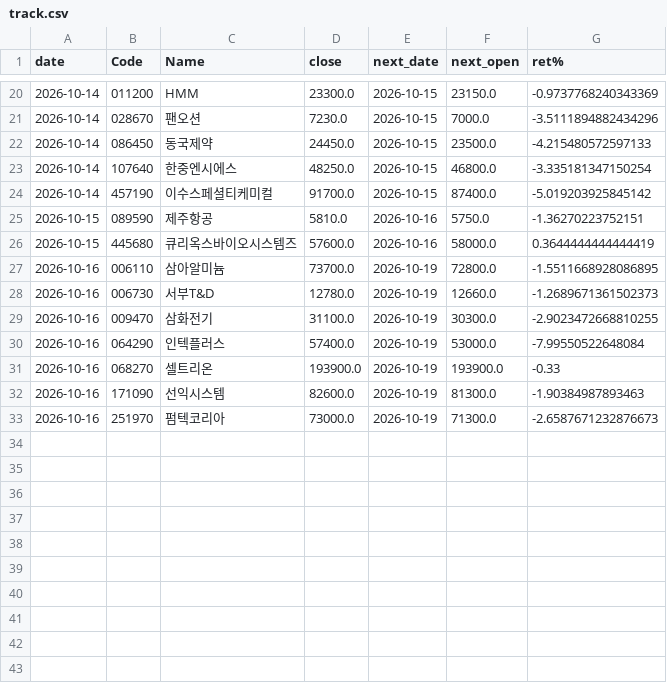
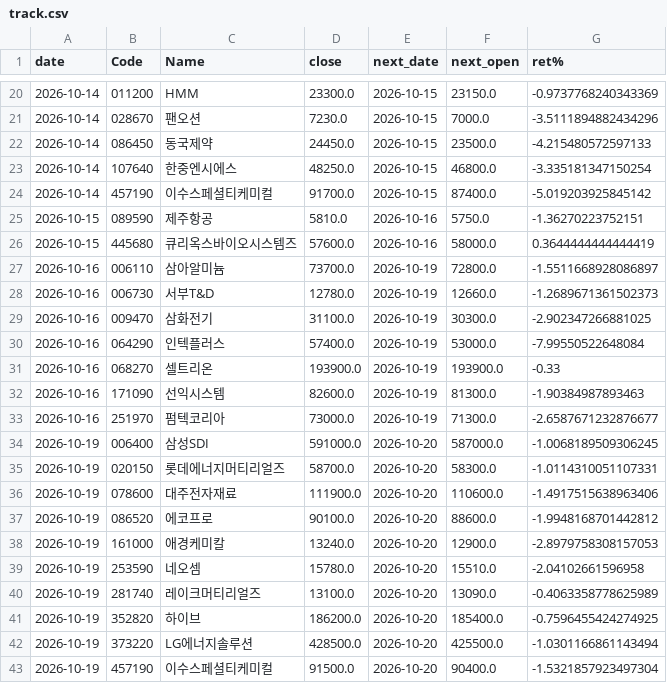
Before and after one commit to nyangpedia/screener-site, a CSV file: reports/track.csv, drawn as a sheet; only a part is shown, gaps mark what is left out.

```diff
--- a/reports/track.csv
+++ b/reports/track.csv
@@ -26,5 +26,5 @@
 2026-10-15,445680,큐리옥스바이오시스템즈,57600.0,2026-10-16,58000.0,0.3644444444444419
-2026-10-16,006110,삼아알미늄,73700.0,2026-10-19,72800.0,-1.5511668928086895
+2026-10-16,006110,삼아알미늄,73700.0,2026-10-19,72800.0,-1.5511668928086897
 2026-10-16,006730,서부T&D,12780.0,2026-10-19,12660.0,-1.2689671361502373
-2026-10-16,009470,삼화전기,31100.0,2026-10-19,30300.0,-2.9023472668810255
+2026-10-16,009470,삼화전기,31100.0,2026-10-19,30300.0,-2.902347266881025
 2026-10-16,064290,인텍플러스,57400.0,2026-10-19,53000.0,-7.99550522648084
@@ -32,2 +32,12 @@
 2026-10-16,171090,선익시스템,82600.0,2026-10-19,81300.0,-1.90384987893463
-2026-10-16,251970,펌텍코리아,73000.0,2026-10-19,71300.0,-2.6587671232876673
+2026-10-16,251970,펌텍코리아,73000.0,2026-10-19,71300.0,-2.6587671232876677
+2026-10-19,006400,삼성SDI,591000.0,2026-10-20,587000.0,-1.0068189509306245
+2026-10-19,020150,롯데에너지머티리얼즈,58700.0,2026-10-20,58300.0,-1.0114310051107331
+2026-10-19,078600,대주전자재료,111900.0,2026-10-20,110600.0,-1.4917515638963406
+2026-10-19,086520,에코프로,90100.0,2026-10-20,88600.0,-1.9948168701442812
+2026-10-19,161000,애경케미칼,13240.0,2026-10-20,12900.0,-2.8979758308157053
+2026-10-19,253590,네오셈,15780.0,2026-10-20,15510.0,-2.04102661596958
+2026-10-19,281740,레이크머티리얼즈,13100.0,2026-10-20,13090.0,-0.4063358778625989
+2026-10-19,352820,하이브,186200.0,2026-10-20,185400.0,-0.7596455424274925
+2026-10-19,373220,LG에너지솔루션,428500.0,2026-10-20,425500.0,-1.0301166861143494
+2026-10-19,457190,이수스페셜티케미컬,91500.0,2026-10-20,90400.0,-1.5321857923497304
```
Also changed, not shown: 3 other files.
